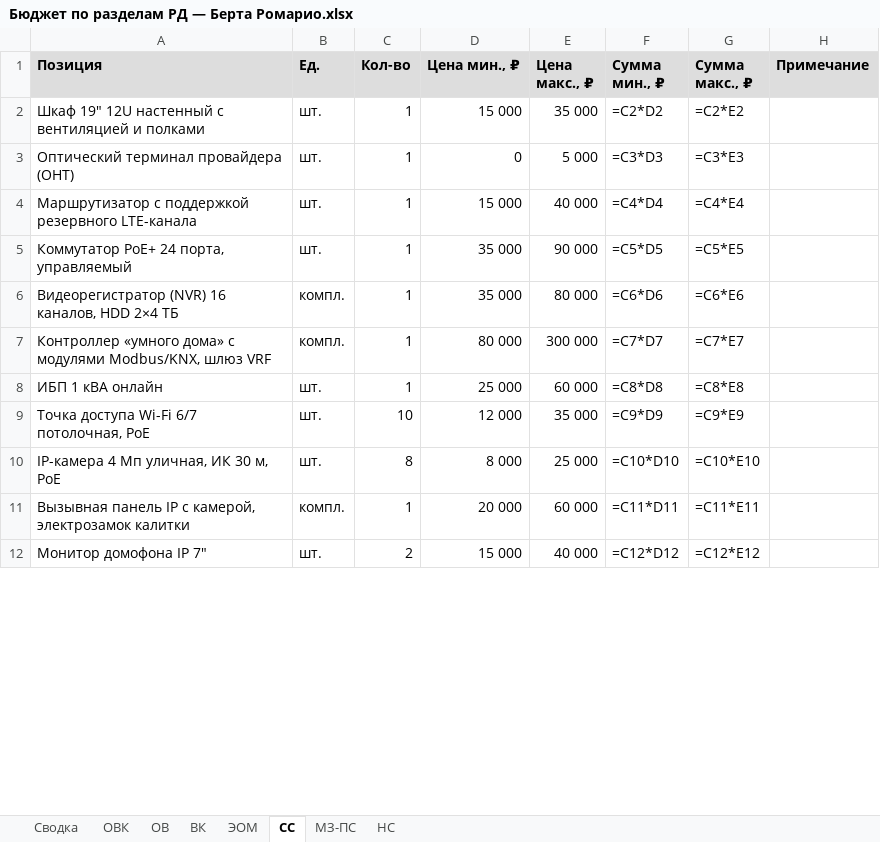
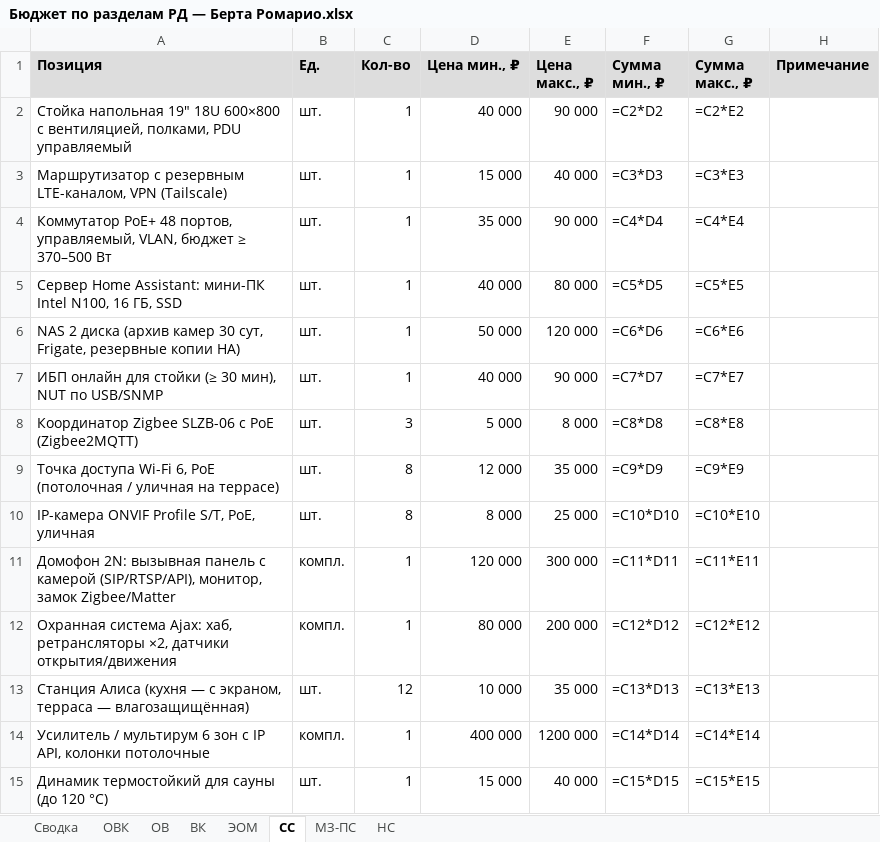
Before and after one commit to romanovandrey1979/romanov1979andi, an Excel workbook: Бюджет/Бюджет по разделам РД — Берта Ромарио.xlsx, sheet СС, drawn as a sheet; only a part is shown; values as stored, in another font and other column widths than the file's, no borders; formulas without a stored value are shown as written; removed rows and columns are numbered as before the commit, all else as after; the diff covers the shown part only; the diff names each change by its address in the sheet, - before the commit and + after, or states it on an @@ line.

```diff
--- a/Бюджет/Бюджет по разделам РД — Берта Ромарио.xlsx (sheet СС)
+++ b/Бюджет/Бюджет по разделам РД — Берта Ромарио.xlsx (sheet СС)
-A2 (Позиция): Шкаф 19" 12U настенный с вентиляцией и полками
+A2 (Позиция): Стойка напольная 19" 18U 600×800 с вентиляцией, полками, PDU управляемый
-D2 (Цена мин., ₽): 15 000
+D2 (Цена мин., ₽): 40 000
-E2 (Цена макс., ₽): 35 000
+E2 (Цена макс., ₽): 90 000
-row 3: Оптический терминал провайдера (ОНТ) | шт. | 1 | 0 | 5 000 | =C3*D3 | =C3*E3
-A3 (Позиция): Маршрутизатор с поддержкой резервного LTE-канала
+A3 (Позиция): Маршрутизатор с резервным LTE-каналом, VPN (Tailscale)
-F3 (Сумма мин., ₽): =C4*D4
+F3 (Сумма мин., ₽): =C3*D3
-G3 (Сумма макс., ₽): =C4*E4
+G3 (Сумма макс., ₽): =C3*E3
-A4 (Позиция): Коммутатор PoE+ 24 порта, управляемый
+A4 (Позиция): Коммутатор PoE+ 48 портов, управляемый, VLAN, бюджет ≥ 370–500 Вт
-F4 (Сумма мин., ₽): =C5*D5
+F4 (Сумма мин., ₽): =C4*D4
-G4 (Сумма макс., ₽): =C5*E5
+G4 (Сумма макс., ₽): =C4*E4
-row 6: Видеорегистратор (NVR) 16 каналов, HDD 2×4 ТБ | компл. | 1 | 35 000 | 80 000 | =C6*D6 | =C6*E6
-row 7: Контроллер «умного дома» с модулями Modbus/KNX, шлюз VRF | компл. | 1 | 80 000 | 300 000 | =C7*D7 | =C7*E7
-row 8: ИБП 1 кВА онлайн | шт. | 1 | 25 000 | 60 000 | =C8*D8 | =C8*E8
+row 5: Сервер Home Assistant: мини-ПК Intel N100, 16 ГБ, SSD | шт. | 1 | 40 000 | 80 000 | =C5*D5 | =C5*E5
+row 6: NAS 2 диска (архив камер 30 сут, Frigate, резервные копии HA) | шт. | 1 | 50 000 | 120 000 | =C6*D6 | =C6*E6
+row 7: ИБП онлайн для стойки (≥ 30 мин), NUT по USB/SNMP | шт. | 1 | 40 000 | 90 000 | =C7*D7 | =C7*E7
+row 8: Координатор Zigbee SLZB-06 с PoE (Zigbee2MQTT) | шт. | 3 | 5 000 | 8 000 | =C8*D8 | =C8*E8
-A9 (Позиция): …доступа Wi-Fi 6/7 потолочная, PoE
+A9 (Позиция): …доступа Wi-Fi 6, PoE (потолочная / уличная на террасе)
-C9 (Кол-во): 10
+C9 (Кол-во): 8
-A10 (Позиция): IP-камера 4 Мп уличная, ИК 30 м, PoE
+A10 (Позиция): IP-камера ONVIF Profile S/T, PoE, уличная
-A11 (Позиция): Вызывная панель IP с камерой, электрозамок калитки
+A11 (Позиция): Домофон 2N: вызывная панель с камерой (SIP/RTSP/API), монитор, замок Zigbee/Matter
-D11 (Цена мин., ₽): 20 000
+D11 (Цена мин., ₽): 120 000
-E11 (Цена макс., ₽): 60 000
+E11 (Цена макс., ₽): 300 000
+row 12: Охранная система Ajax: хаб, ретрансляторы ×2, датчики открытия/движения | компл. | 1 | 80 000 | 200 000 | =C12*D12 | =C12*E12
+row 13: Станция Алиса (кухня — с экраном, терраса — влагозащищённая) | шт. | 12 | 10 000 | 35 000 | =C13*D13 | =C13*E13
+row 14: Усилитель / мультирум 6 зон с IP API, колонки потолочные | компл. | 1 | 400 000 | 1200 000 | =C14*D14 | =C14*E14
-A15 (Позиция): Монитор домофона IP 7"
+A15 (Позиция): Динамик термостойкий для сауны (до 120 °C)
-C15 (Кол-во): 2
+C15 (Кол-во): 1
-F15 (Сумма мин., ₽): =C12*D12
+F15 (Сумма мин., ₽): =C15*D15
-G15 (Сумма макс., ₽): =C12*E12
+G15 (Сумма макс., ₽): =C15*E15
```
Also changed, not shown: 4 added rows, 2 removed rows and 26 edited cells elsewhere in this sheet, sheet ОВК, sheet ОВ, sheet ЭОМ, sheet ВК, sheet МЗ-ПС, sheet Сводка, 1 more sheet, Бюджет/Бюджет под чистовую — Берта Ромарио.xlsx, Бюджет/Бюджет строительства — Берта Ромарио.xlsx, 25 other files.
